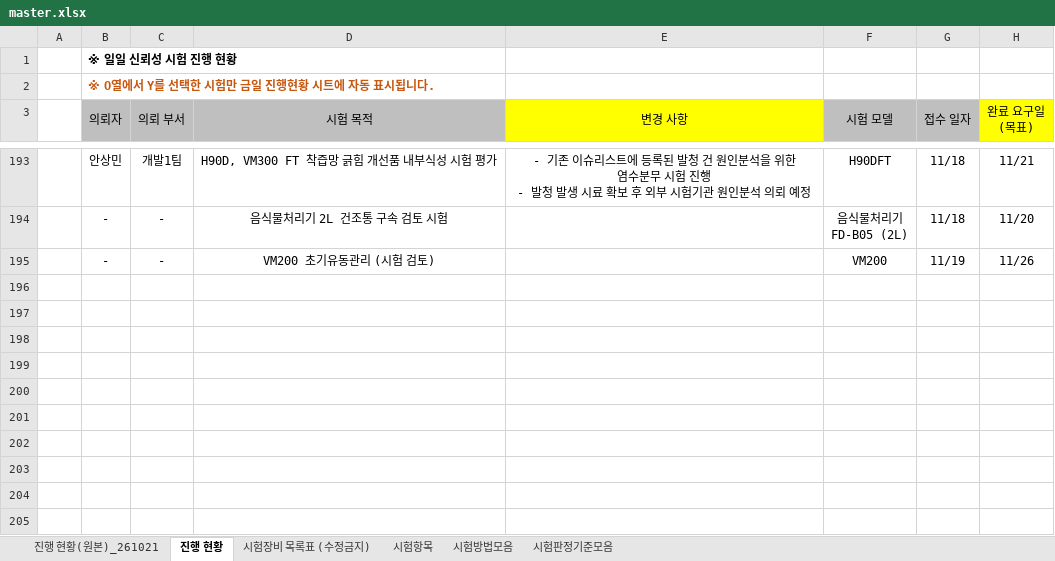
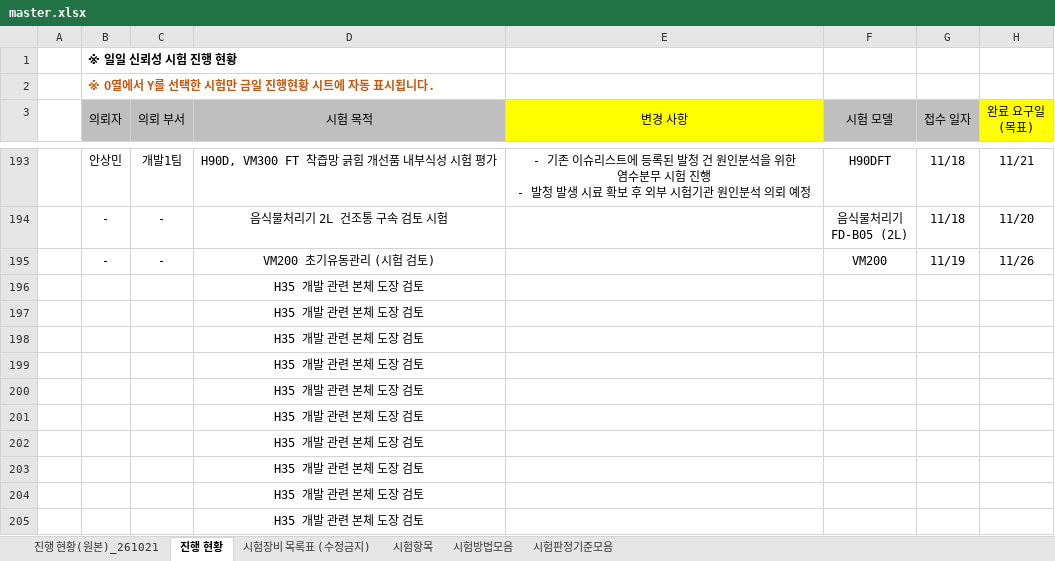
Before and after one commit to simjb23-oss/hurom-reliability, an Excel workbook: master.xlsx, sheet 진행 현황, drawn as a sheet; only a part is shown, gaps mark what is left out; values as stored, in another font and other column widths than the file's, no borders; the diff names each change by its address in the sheet, - before the commit and + after, or states it on an @@ line.

Commit message:
Master 동기화 2026-11-23T05:31:10Z

```diff
--- a/master.xlsx (sheet 진행 현황)
+++ b/master.xlsx (sheet 진행 현황)
-D196:D205 (시험 목적): (empty)
+D196:D205 (시험 목적): H35 개발 관련 본체 도장 검토
```
Also changed, not shown: 1 other file.
